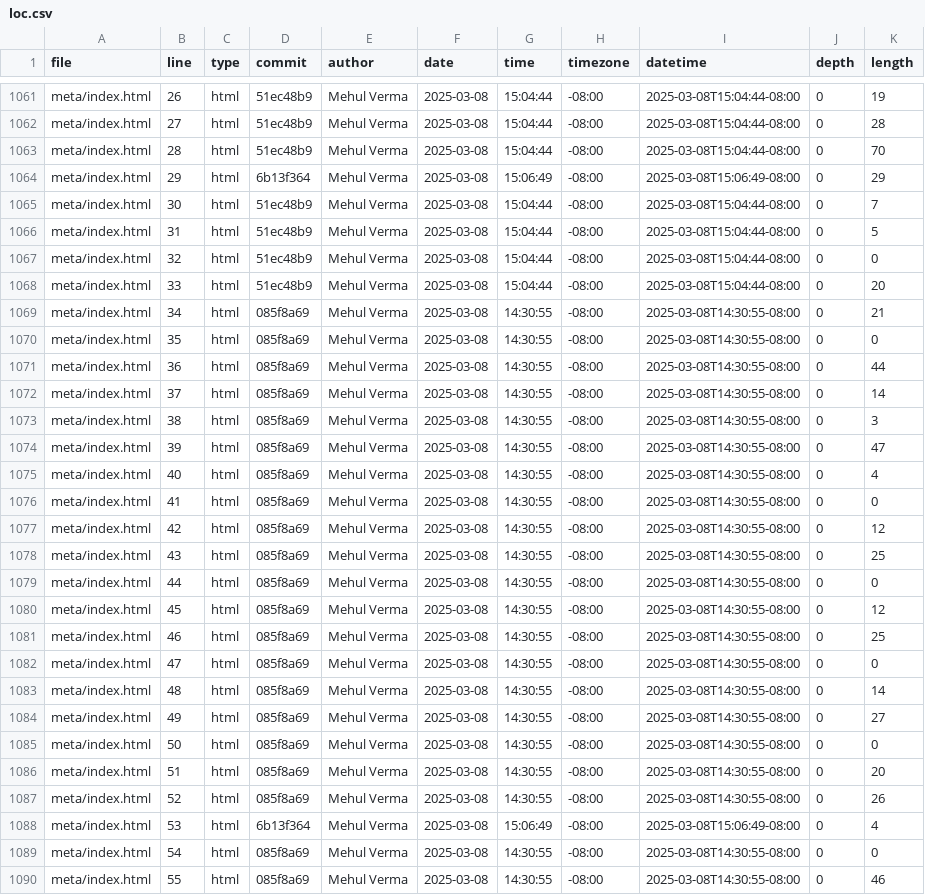
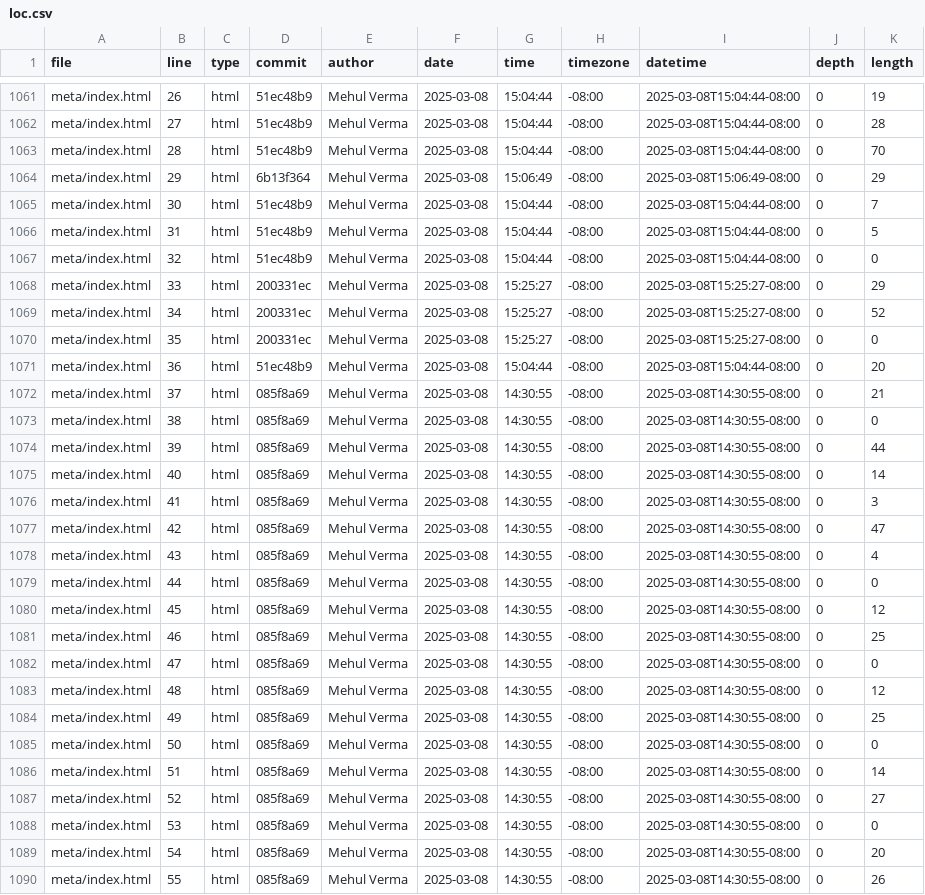
Before and after one commit to mehul422/Lab-1-Portfolio, a CSV file: meta/loc.csv, drawn as a sheet; only a part is shown, gaps mark what is left out; the diff covers the shown part only.

```diff
--- a/meta/loc.csv
+++ b/meta/loc.csv
@@ -1067,13 +1067,13 @@ meta/index.html,31,html,51ec48b9,Mehul Verma,2025-03-08,15:04:44,-08:00,2025-03-
 meta/index.html,32,html,51ec48b9,Mehul Verma,2025-03-08,15:04:44,-08:00,2025-03-08T15:04:44-08:00,0,0
-meta/index.html,33,html,51ec48b9,Mehul Verma,2025-03-08,15:04:44,-08:00,2025-03-08T15:04:44-08:00,0,20
-meta/index.html,34,html,085f8a69,Mehul Verma,2025-03-08,14:30:55,-08:00,2025-03-08T14:30:55-08:00,0,21
-meta/index.html,35,html,085f8a69,Mehul Verma,2025-03-08,14:30:55,-08:00,2025-03-08T14:30:55-08:00,0,0
-meta/index.html,36,html,085f8a69,Mehul Verma,2025-03-08,14:30:55,-08:00,2025-03-08T14:30:55-08:00,0,44
-meta/index.html,37,html,085f8a69,Mehul Verma,2025-03-08,14:30:55,-08:00,2025-03-08T14:30:55-08:00,0,14
-meta/index.html,38,html,085f8a69,Mehul Verma,2025-03-08,14:30:55,-08:00,2025-03-08T14:30:55-08:00,0,3
-meta/index.html,39,html,085f8a69,Mehul Verma,2025-03-08,14:30:55,-08:00,2025-03-08T14:30:55-08:00,0,47
-meta/index.html,40,html,085f8a69,Mehul Verma,2025-03-08,14:30:55,-08:00,2025-03-08T14:30:55-08:00,0,4
-meta/index.html,41,html,085f8a69,Mehul Verma,2025-03-08,14:30:55,-08:00,2025-03-08T14:30:55-08:00,0,0
-meta/index.html,42,html,085f8a69,Mehul Verma,2025-03-08,14:30:55,-08:00,2025-03-08T14:30:55-08:00,0,12
-meta/index.html,43,html,085f8a69,Mehul Verma,2025-03-08,14:30:55,-08:00,2025-03-08T14:30:55-08:00,0,25
+meta/index.html,33,html,200331ec,Mehul Verma,2025-03-08,15:25:27,-08:00,2025-03-08T15:25:27-08:00,0,29
+meta/index.html,34,html,200331ec,Mehul Verma,2025-03-08,15:25:27,-08:00,2025-03-08T15:25:27-08:00,0,52
+meta/index.html,35,html,200331ec,Mehul Verma,2025-03-08,15:25:27,-08:00,2025-03-08T15:25:27-08:00,0,0
+meta/index.html,36,html,51ec48b9,Mehul Verma,2025-03-08,15:04:44,-08:00,2025-03-08T15:04:44-08:00,0,20
+meta/index.html,37,html,085f8a69,Mehul Verma,2025-03-08,14:30:55,-08:00,2025-03-08T14:30:55-08:00,0,21
+meta/index.html,38,html,085f8a69,Mehul Verma,2025-03-08,14:30:55,-08:00,2025-03-08T14:30:55-08:00,0,0
+meta/index.html,39,html,085f8a69,Mehul Verma,2025-03-08,14:30:55,-08:00,2025-03-08T14:30:55-08:00,0,44
+meta/index.html,40,html,085f8a69,Mehul Verma,2025-03-08,14:30:55,-08:00,2025-03-08T14:30:55-08:00,0,14
+meta/index.html,41,html,085f8a69,Mehul Verma,2025-03-08,14:30:55,-08:00,2025-03-08T14:30:55-08:00,0,3
+meta/index.html,42,html,085f8a69,Mehul Verma,2025-03-08,14:30:55,-08:00,2025-03-08T14:30:55-08:00,0,47
+meta/index.html,43,html,085f8a69,Mehul Verma,2025-03-08,14:30:55,-08:00,2025-03-08T14:30:55-08:00,0,4
 meta/index.html,44,html,085f8a69,Mehul Verma,2025-03-08,14:30:55,-08:00,2025-03-08T14:30:55-08:00,0,0
@@ -1082,9 +1082,9 @@ meta/index.html,46,html,085f8a69,Mehul Verma,2025-03-08,14:30:55,-08:00,2025-03-
 meta/index.html,47,html,085f8a69,Mehul Verma,2025-03-08,14:30:55,-08:00,2025-03-08T14:30:55-08:00,0,0
-meta/index.html,48,html,085f8a69,Mehul Verma,2025-03-08,14:30:55,-08:00,2025-03-08T14:30:55-08:00,0,14
-meta/index.html,49,html,085f8a69,Mehul Verma,2025-03-08,14:30:55,-08:00,2025-03-08T14:30:55-08:00,0,27
+meta/index.html,48,html,085f8a69,Mehul Verma,2025-03-08,14:30:55,-08:00,2025-03-08T14:30:55-08:00,0,12
+meta/index.html,49,html,085f8a69,Mehul Verma,2025-03-08,14:30:55,-08:00,2025-03-08T14:30:55-08:00,0,25
 meta/index.html,50,html,085f8a69,Mehul Verma,2025-03-08,14:30:55,-08:00,2025-03-08T14:30:55-08:00,0,0
-meta/index.html,51,html,085f8a69,Mehul Verma,2025-03-08,14:30:55,-08:00,2025-03-08T14:30:55-08:00,0,20
-meta/index.html,52,html,085f8a69,Mehul Verma,2025-03-08,14:30:55,-08:00,2025-03-08T14:30:55-08:00,0,26
-meta/index.html,53,html,6b13f364,Mehul Verma,2025-03-08,15:06:49,-08:00,2025-03-08T15:06:49-08:00,0,4
-meta/index.html,54,html,085f8a69,Mehul Verma,2025-03-08,14:30:55,-08:00,2025-03-08T14:30:55-08:00,0,0
-meta/index.html,55,html,085f8a69,Mehul Verma,2025-03-08,14:30:55,-08:00,2025-03-08T14:30:55-08:00,0,46
+meta/index.html,51,html,085f8a69,Mehul Verma,2025-03-08,14:30:55,-08:00,2025-03-08T14:30:55-08:00,0,14
+meta/index.html,52,html,085f8a69,Mehul Verma,2025-03-08,14:30:55,-08:00,2025-03-08T14:30:55-08:00,0,27
+meta/index.html,53,html,085f8a69,Mehul Verma,2025-03-08,14:30:55,-08:00,2025-03-08T14:30:55-08:00,0,0
+meta/index.html,54,html,085f8a69,Mehul Verma,2025-03-08,14:30:55,-08:00,2025-03-08T14:30:55-08:00,0,20
+meta/index.html,55,html,085f8a69,Mehul Verma,2025-03-08,14:30:55,-08:00,2025-03-08T14:30:55-08:00,0,26
```
Also changed, not shown: 3 added rows and 14 edited cells elsewhere in this file.
